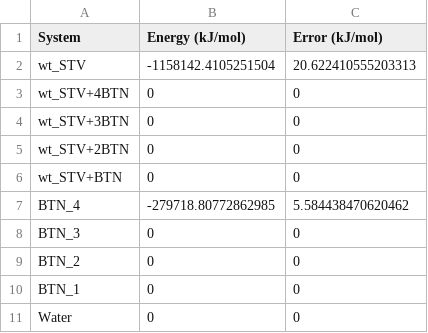
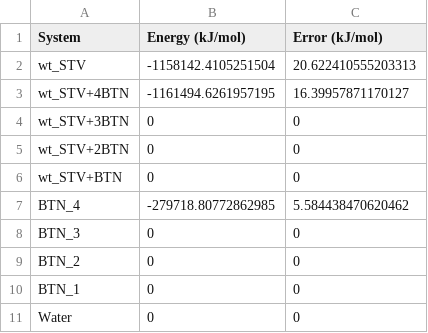
Before and after one commit to ioanaapapa/STV_redone_analysis, a CSV file: energies.csv, drawn as a sheet.

Commit message:
STV+4BTN energy

```diff
--- a/energies.csv
+++ b/energies.csv
@@ -2,3 +2,3 @@ System, Energy (kJ/mol), Error (kJ/mol)
 wt_STV,-1158142.4105251504,20.622410555203313
-wt_STV+4BTN,0,0
+wt_STV+4BTN,-1161494.6261957195,16.39957871170127
 wt_STV+3BTN,0,0
```
Also changed, not shown: 1 other file.
